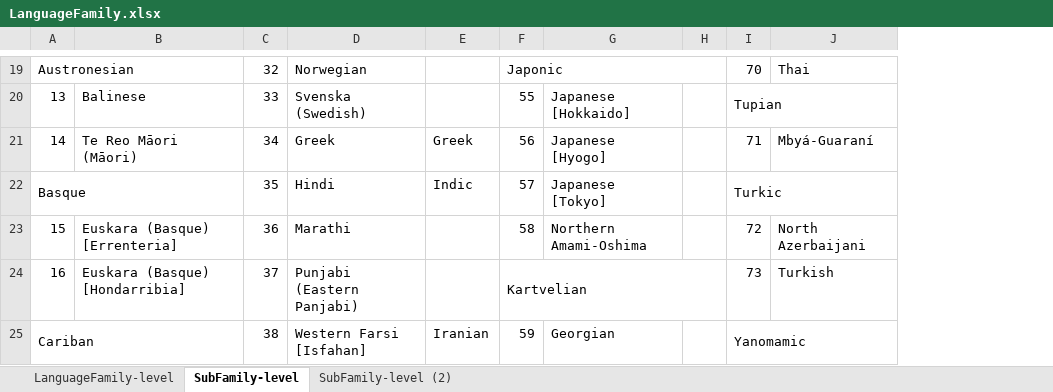
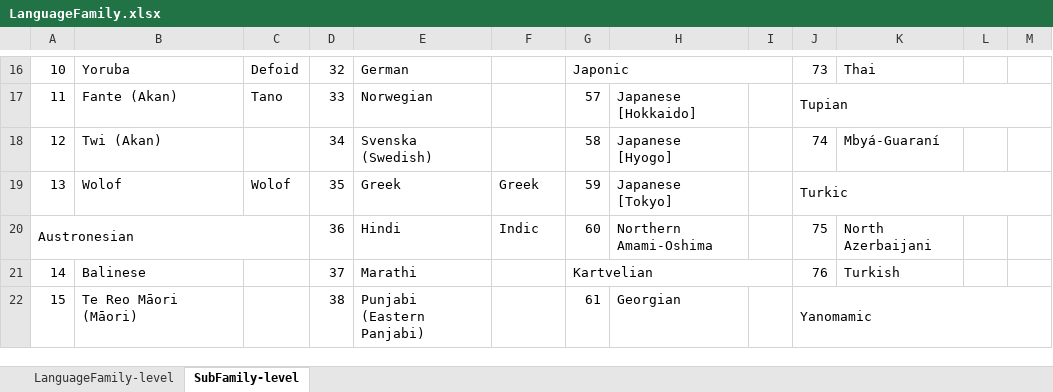
Before and after one commit to comp-music-lab/song-speech-analysis, an Excel workbook: data/LanguageFamily.xlsx, sheet SubFamily-level, drawn as a sheet; only a part is shown, gaps mark what is left out; values as stored, in another font and other column widths than the file's, no cell formats; charts and pictures not drawn; removed rows and columns are numbered as before the commit, all else as after; the diff covers the shown part only; the diff names each change by its address in the sheet, - before the commit and + after, or states it on an @@ line.

```diff
--- a/data/LanguageFamily.xlsx (sheet SubFamily-level)
+++ b/data/LanguageFamily.xlsx (sheet SubFamily-level)
-sheet tab: SubFamily-level (2)
+column C, rows 16-19: Defoid | Tano |  | Wolof
+column L, empty
+column M, empty
@@ column A renumbered between rows 3 and 24 @@
-A19:B19 merged
-B16: (empty)
+B16: Yoruba
-E16: Norwegian
+E16: German
-J16: 70
+J16: 73
-B17: Balinese
+B17: Fante (Akan)
-E17: Svenska (Swedish)
+E17: Norwegian
-G17: 55
+G17: 57
-B18: Te Reo Māori (Māori)
+B18: Twi (Akan)
-E18: Greek
+E18: Svenska (Swedish)
-F18: Greek
+F18: (empty)
-G18: 56
+G18: 58
-J18: 71
+J18: 74
-A22:B22 merged
-B19: (empty)
+B19: Wolof
-E19: Hindi
+E19: Greek
-F19: Indic
+F19: Greek
-G19: 57
+G19: 59
+A20:C20 merged
-B20: Euskara (Basque) [Errenteria]
+B20: (empty)
-E20: Marathi
+E20: Hindi
-F20: (empty)
+F20: Indic
-G20: 58
+G20: 60
-J20: 72
+J20: 75
-B21: Euskara (Basque) [Hondarribia]
+B21: Balinese
-E21: Punjabi (Eastern Panjabi)
+E21: Marathi
-J21: 73
+J21: 76
-A25:B25 merged
-B22: (empty)
+B22: Te Reo Māori (Māori)
-E22: Western Farsi [Isfahan]
+E22: Punjabi (Eastern Panjabi)
-F22: Iranian
+F22: (empty)
-G22: 59
+G22: 61
```
Also changed, not shown: 5 added rows, 3 removed rows, 76 edited cells and merged cells elsewhere in this sheet, cell formats, charts or pictures, 1 other file.
